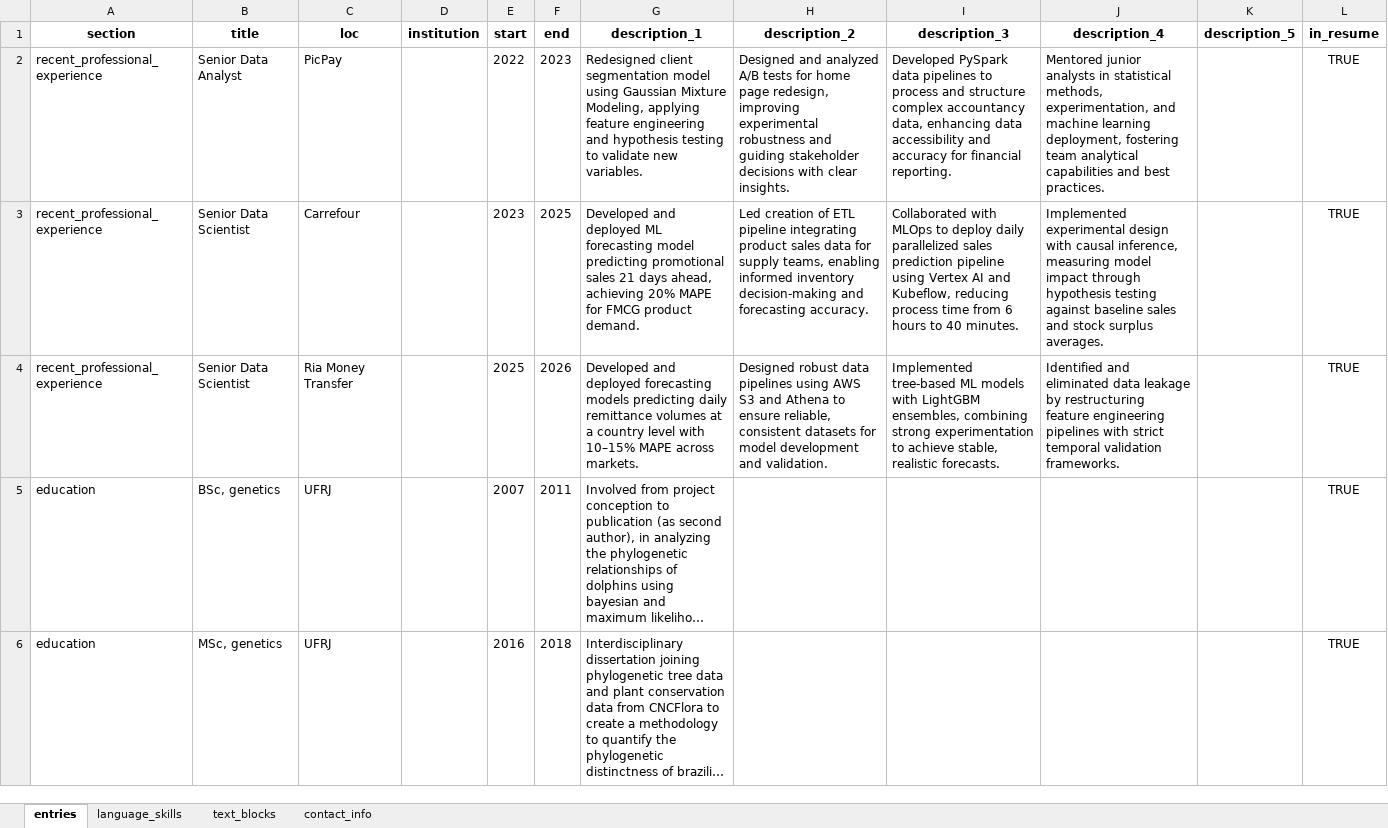
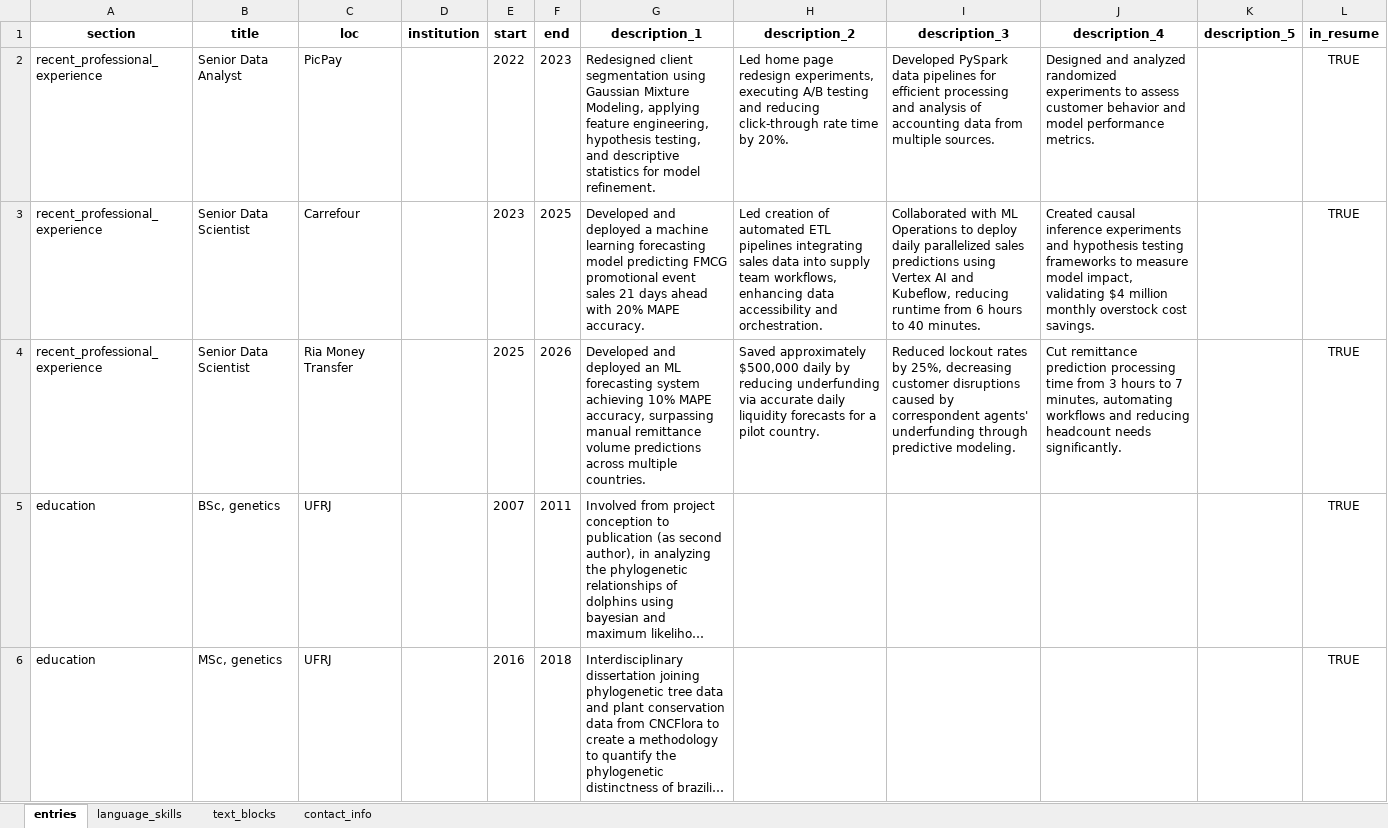
Before and after one commit to moraessaur/cv_english, an Excel workbook: data/cv_render_new.xlsx, sheet entries, drawn as a sheet; only a part is shown; long unchanged cells end in …; values as stored, in another font and other column widths than the file's, no borders; the diff covers the shown part only; the diff names each change by its address in the sheet, - before the commit and + after, or states it on an @@ line.

```diff
--- a/data/cv_render_new.xlsx (sheet entries)
+++ b/data/cv_render_new.xlsx (sheet entries)
-G2 (description_1): …client segmentation model using Gaussian Mixture Modeling, applying feature engineering and hypothesis testing to validate new variables.
+G2 (description_1): …client segmentation using Gaussian Mixture Modeling, applying feature engineering, hypothesis testing, and descriptive statistics for model refinement.
-H2 (description_2): Designed and analyzed A/B tests for home page redesign, improving experimental robustness and guiding stakeholder decisions with clear insights.
+H2 (description_2): Led home page redesign experiments, executing A/B testing and reducing click-through rate time by 20%.
-I2 (description_3): …data pipelines to process and structure complex accountancy data, enhancing data accessibility and accuracy for financial reporting.
+I2 (description_3): …data pipelines for efficient processing and analysis of accounting data from multiple sources.
-J2 (description_4): Mentored junior analysts in statistical methods, experimentation, and machine learning deployment, fostering team analytical capabilities and best practices.
+J2 (description_4): Designed and analyzed randomized experiments to assess customer behavior and model performance metrics.
-G3 (description_1): …and deployed ML forecasting model predicting promotional sales 21 days ahead, achieving 20% MAPE for FMCG product demand.
+G3 (description_1): …and deployed a machine learning forecasting model predicting FMCG promotional event sales 21 days ahead with 20% MAPE accuracy.
-H3 (description_2): …creation of ETL pipeline integrating product sales data for supply teams, enabling informed inventory decision-making and forecasting accuracy.
+H3 (description_2): …creation of automated ETL pipelines integrating sales data into supply team workflows, enhancing data accessibility and orchestration.
-I3 (description_3): Collaborated with MLOps to deploy daily parallelized sales prediction pipeline using Vertex AI and Kubeflow, reducing process time from 6…
+I3 (description_3): Collaborated with ML Operations to deploy daily parallelized sales predictions using Vertex AI and Kubeflow, reducing runtime from 6…
-J3 (description_4): Implemented experimental design with causal inference, measuring model impact through hypothesis testing against baseline sales and stock surplus averages.
+J3 (description_4): Created causal inference experiments and hypothesis testing frameworks to measure model impact, validating $4 million monthly overstock cost savings.
-G4 (description_1): …and deployed forecasting models predicting daily remittance volumes at a country level with 10–15% MAPE across markets.
+G4 (description_1): …and deployed an ML forecasting system achieving 10% MAPE accuracy, surpassing manual remittance volume predictions across multiple countries.
-H4 (description_2): Designed robust data pipelines using AWS S3 and Athena to ensure reliable, consistent datasets for model development and validation.
+H4 (description_2): Saved approximately $500,000 daily by reducing underfunding via accurate daily liquidity forecasts for a pilot country.
-I4 (description_3): Implemented tree-based ML models with LightGBM ensembles, combining strong experimentation to achieve stable, realistic forecasts.
+I4 (description_3): Reduced lockout rates by 25%, decreasing customer disruptions caused by correspondent agents' underfunding through predictive modeling.
-J4 (description_4): Identified and eliminated data leakage by restructuring feature engineering pipelines with strict temporal validation frameworks.
+J4 (description_4): Cut remittance prediction processing time from 3 hours to 7 minutes, automating workflows and reducing headcount needs significantly.
```
Also changed, not shown: 1 removed row elsewhere in this sheet, data/cv_main.xlsx, 3 other files.
